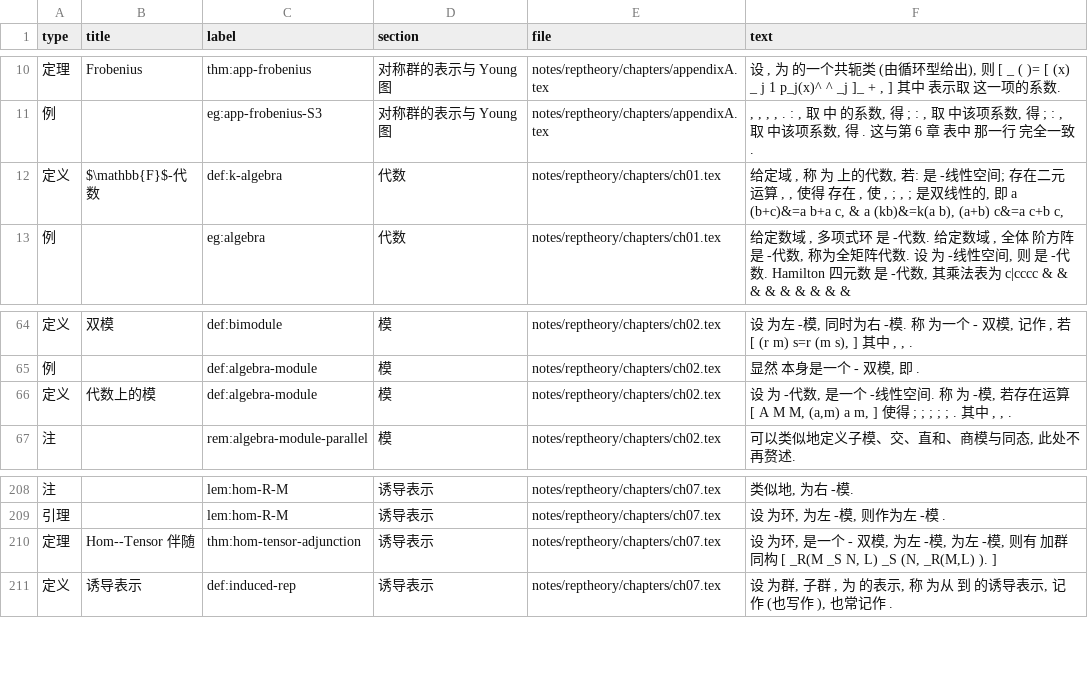
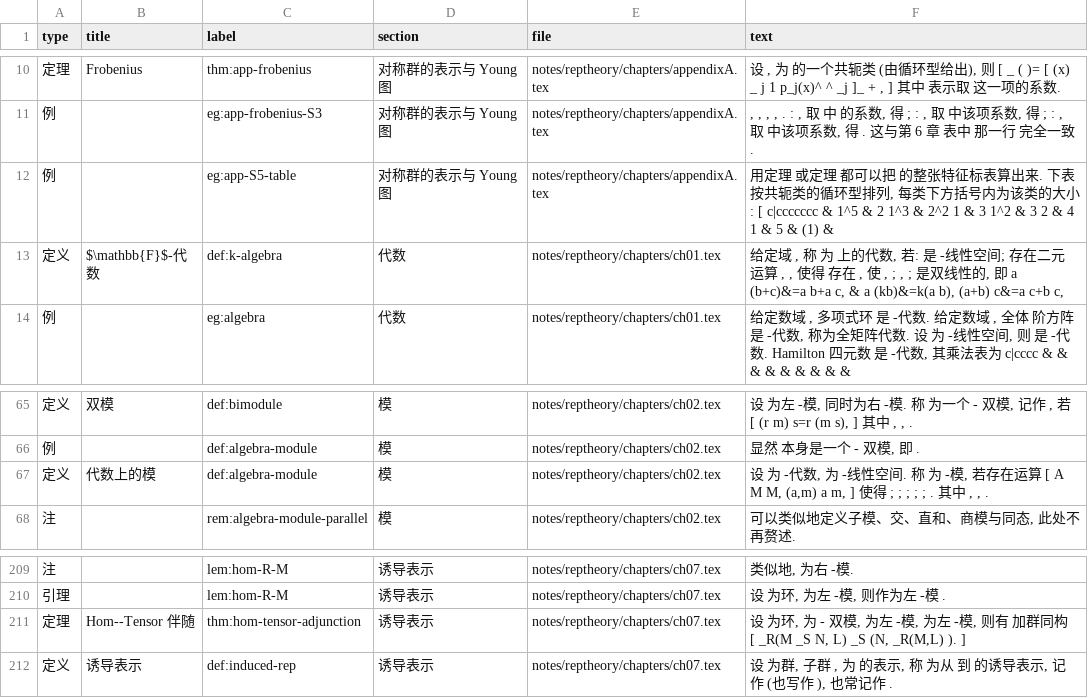
Before and after one commit to CosmicBlue01/Math-Notes, a CSV file: index/theorems.csv, drawn as a sheet; only a part is shown, gaps mark what is left out.

```diff
--- a/index/theorems.csv
+++ b/index/theorems.csv
@@ -11,2 +11,3 @@
 例,,eg:app-frobenius-S3,对称群的表示与 Young 图,notes/reptheory/chapters/appendixA.tex,", , , , . : , 取 中 的系数, 得 ; : , 取 中该项系数, 得 ; : , 取 中该项系数, 得 . 这与第 6 章 表中 那一行 完全一致."
+例,,eg:app-S5-table,对称群的表示与 Young 图,notes/reptheory/chapters/appendixA.tex,"用定理 或定理 都可以把 的整张特征标表算出来. 下表按共轭类的循环型排列, 每类下方括号内为该类的大小: [ c|ccccccc & 1^5 & 2 1^3 & 2^2 1 & 3 1^2 & 3 2 & 4 1 & 5 & (1) & "
 定义,$\mathbb{F}$-代数,def:k-algebra,代数,notes/reptheory/chapters/ch01.tex,"给定域 , 称 为 上的代数, 若: 是 -线性空间; 存在二元运算 , , 使得 存在 , 使 , ; , ; 是双线性的, 即 a (b+c)&=a b+a c, & a (kb)&=k(a b), (a+b) c&=a c+b c, "
@@ -65,3 +66,3 @@
 例,,def:algebra-module,模,notes/reptheory/chapters/ch02.tex,"显然 本身是一个 - 双模, 即 ."
-定义,代数上的模,def:algebra-module,模,notes/reptheory/chapters/ch02.tex,"设 为 -代数, 是一个 -线性空间. 称 为 -模, 若存在运算 [ A M M, (a,m) a m, ] 使得 ; ; ; ; ; . 其中 , , ."
+定义,代数上的模,def:algebra-module,模,notes/reptheory/chapters/ch02.tex,"设 为 -代数, 为 -线性空间. 称 为 -模, 若存在运算 [ A M M, (a,m) a m, ] 使得 ; ; ; ; ; . 其中 , , ."
 注,,rem:algebra-module-parallel,模,notes/reptheory/chapters/ch02.tex,"可以类似地定义子模、交、直和、商模与同态, 此处不再赘述."
@@ -209,3 +210,3 @@
 引理,,lem:hom-R-M,诱导表示,notes/reptheory/chapters/ch07.tex,"设 为环, 为左 -模, 则作为左 -模 ."
-定理,Hom--Tensor 伴随,thm:hom-tensor-adjunction,诱导表示,notes/reptheory/chapters/ch07.tex,"设 为环, 是一个 - 双模, 为左 -模, 为左 -模, 则有 加群同构 [ _R(M _S N, L) _S (N, _R(M,L) ). ]"
+定理,Hom--Tensor 伴随,thm:hom-tensor-adjunction,诱导表示,notes/reptheory/chapters/ch07.tex,"设 为环, 为 - 双模, 为左 -模, 为左 -模, 则有 加群同构 [ _R(M _S N, L) _S (N, _R(M,L) ). ]"
 定义,诱导表示,def:induced-rep,诱导表示,notes/reptheory/chapters/ch07.tex,"设 为群, 子群 , 为 的表示, 称 为从 到 的诱导表示, 记作 (也写作 ), 也常记作 ."
```
Also changed, not shown: 7 other files.
